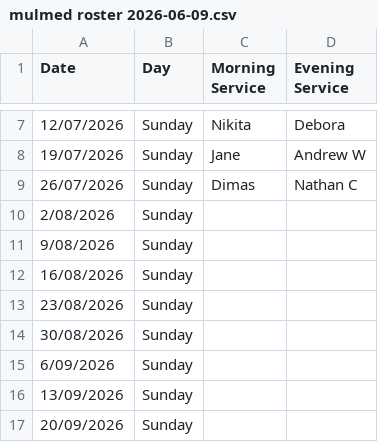
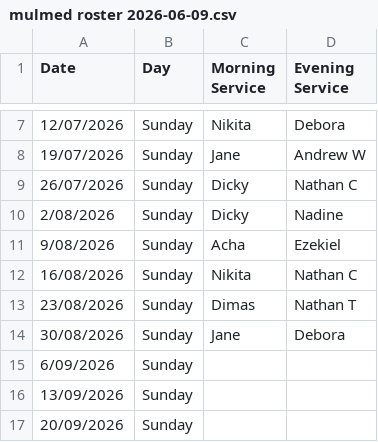
Before and after one commit to PJPDQ/RB_MulMed, a CSV file: assets/mulmed roster 2026-06-09.csv, drawn as a sheet; only a part is shown, gaps mark what is left out.

Commit message:
Added August roster.

```diff
--- a/assets/mulmed roster 2026-06-09.csv
+++ b/assets/mulmed roster 2026-06-09.csv
@@ -8,8 +8,8 @@ Date,Day,Morning Service,Evening Service
 19/07/2026,Sunday,Jane,Andrew W
-26/07/2026,Sunday,Dimas,Nathan C
-2/08/2026,Sunday,,
-9/08/2026,Sunday,,
-16/08/2026,Sunday,,
-23/08/2026,Sunday,,
-30/08/2026,Sunday,,
+26/07/2026,Sunday,Dicky,Nathan C
+2/08/2026,Sunday,Dicky,Nadine
+9/08/2026,Sunday,Acha,Ezekiel
+16/08/2026,Sunday,Nikita,Nathan C
+23/08/2026,Sunday,Dimas,Nathan T
+30/08/2026,Sunday,Jane,Debora
 6/09/2026,Sunday,,
```
Also changed, not shown: 29 other files.
